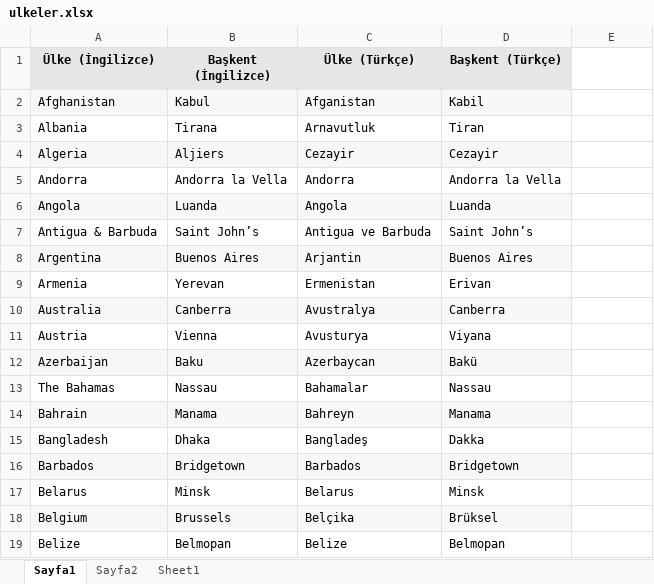
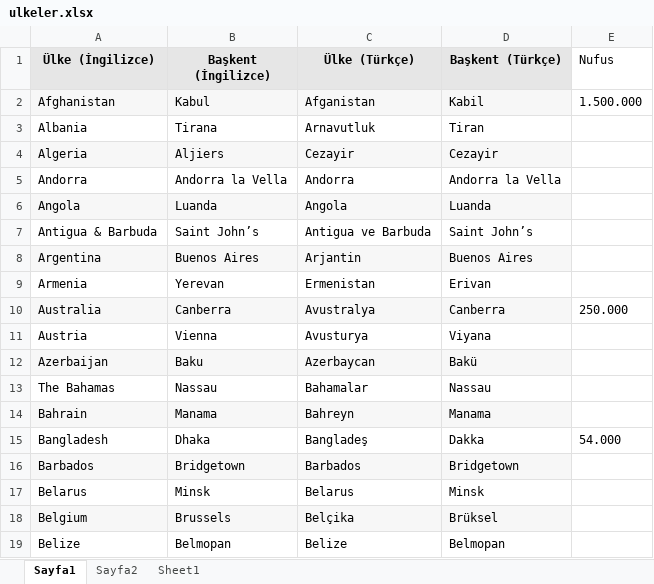
Before and after one commit to burak0144/JUnit, an Excel workbook: src/resources/ulkeler.xlsx, sheet Sayfa1, drawn as a sheet; only a part is shown; values as stored, in another font and other column widths than the file's, no borders; the diff names each change by its address in the sheet, - before the commit and + after, or states it on an @@ line.

```diff
--- a/src/resources/ulkeler.xlsx (sheet Sayfa1)
+++ b/src/resources/ulkeler.xlsx (sheet Sayfa1)
-E1: (empty)
+E1: Nufus
-E2 (Nufus): (empty)
+E2 (Nufus): 1.500.000
-E10 (Nufus): (empty)
+E10 (Nufus): 250.000
-E15 (Nufus): (empty)
+E15 (Nufus): 54.000
```
Also changed, not shown: sheet Sayfa2, 6 other files.
